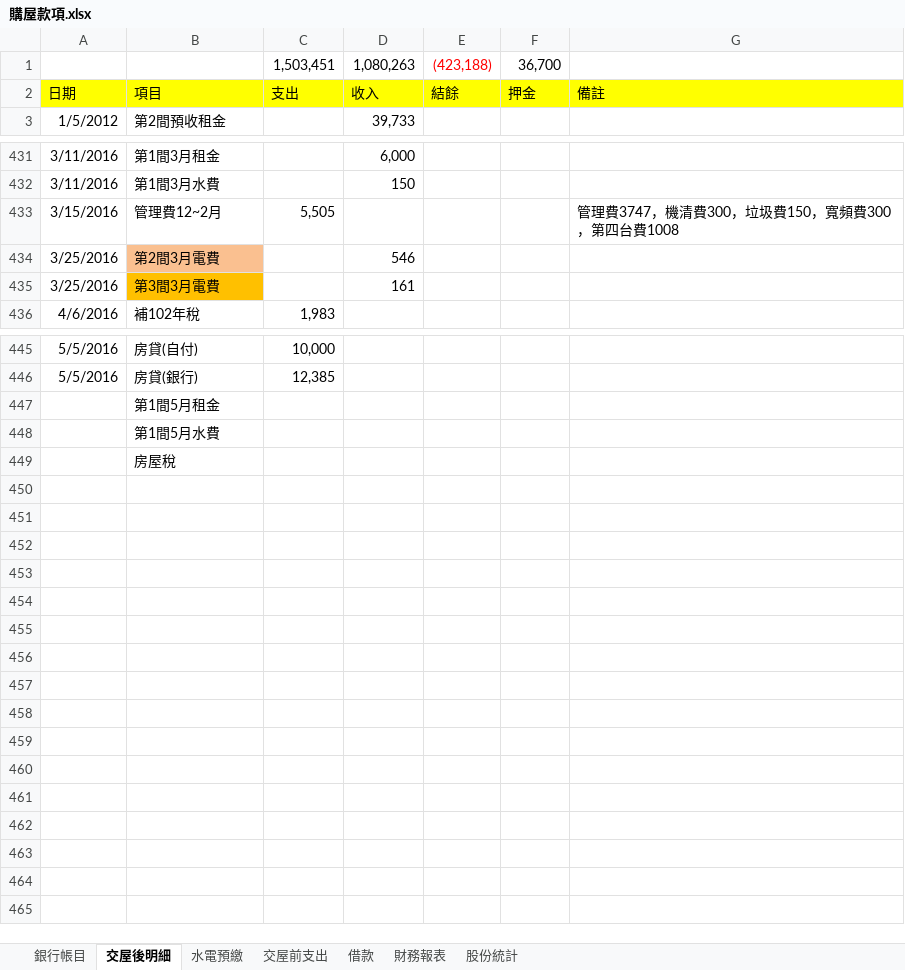
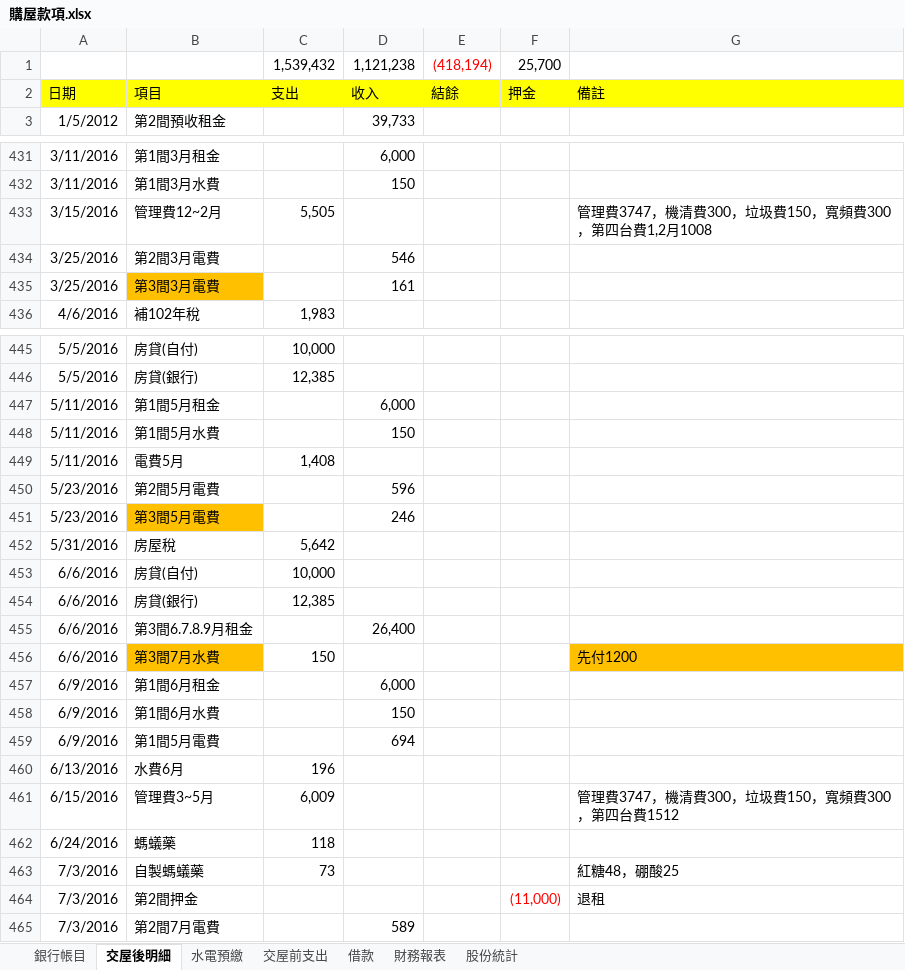
Before and after one commit to dada2cindy/tradeuse-dada2cindy, an Excel workbook: 交易紀錄/購屋款項.xlsx, sheet 交屋後明細, drawn as a sheet; only a part is shown, gaps mark what is left out; values as stored, in another font and other column widths than the file's, no borders; removed rows and columns are numbered as before the commit, all else as after; the diff covers the shown part only; the diff names each change by its address in the sheet, - before the commit and + after, or states it on an @@ line.

```diff
--- a/交易紀錄/購屋款項.xlsx (sheet 交屋後明細)
+++ b/交易紀錄/購屋款項.xlsx (sheet 交屋後明細)
-row 1:  |  | 1,503,451 | 1,080,263 | (423,188) | 36,700
+row 1:  |  | 1,539,432 | 1,121,238 | (418,194) | 25,700
-G433: 管理費3747，機清費300，垃圾費150，寬頻費300，第四台費1008
+G433: 管理費3747，機清費300，垃圾費150，寬頻費300，第四台費1,2月1008
-B434 fill: #FAC090
+B434 fill: none
-row 447:  | 第1間5月租金
-row 448:  | 第1間5月水費
-row 449:  | 房屋稅
+row 447: 5/11/2016 | 第1間5月租金 |  | 6,000
+row 448: 5/11/2016 | 第1間5月水費 |  | 150
+row 449: 5/11/2016 | 電費5月 | 1,408
+row 450: 5/23/2016 | 第2間5月電費 |  | 596
+row 451: 5/23/2016 | 第3間5月電費 |  | 246
+row 452: 5/31/2016 | 房屋稅 | 5,642
+row 453: 6/6/2016 | 房貸(自付) | 10,000
+row 454: 6/6/2016 | 房貸(銀行) | 12,385
+row 455: 6/6/2016 | 第3間6.7.8.9月租金 |  | 26,400
+row 456: 6/6/2016 | 第3間7月水費 | 150 |  |  |  | 先付1200
+row 457: 6/9/2016 | 第1間6月租金 |  | 6,000
+row 458: 6/9/2016 | 第1間6月水費 |  | 150
+row 459: 6/9/2016 | 第1間5月電費 |  | 694
+row 460: 6/13/2016 | 水費6月 | 196
+row 461: 6/15/2016 | 管理費3~5月 | 6,009 |  |  |  | 管理費3747，機清費300，垃圾費150，寬頻費300，第四台費1512
+row 462: 6/24/2016 | 螞蟻藥 | 118
+row 463: 7/3/2016 | 自製螞蟻藥 | 73 |  |  |  | 紅糖48，硼酸25
+row 464: 7/3/2016 | 第2間押金 |  |  |  | (11,000) | 退租
+row 465: 7/3/2016 | 第2間7月電費 |  | 589
```
Also changed, not shown: 3 edited cells and cell formats elsewhere in this sheet, sheet 銀行帳目, sheet 水電預繳, charts or pictures, 交易紀錄/交易紀錄-股票權證和公司帳本.xlsx, 交易紀錄/信用貸款.xlsx.
